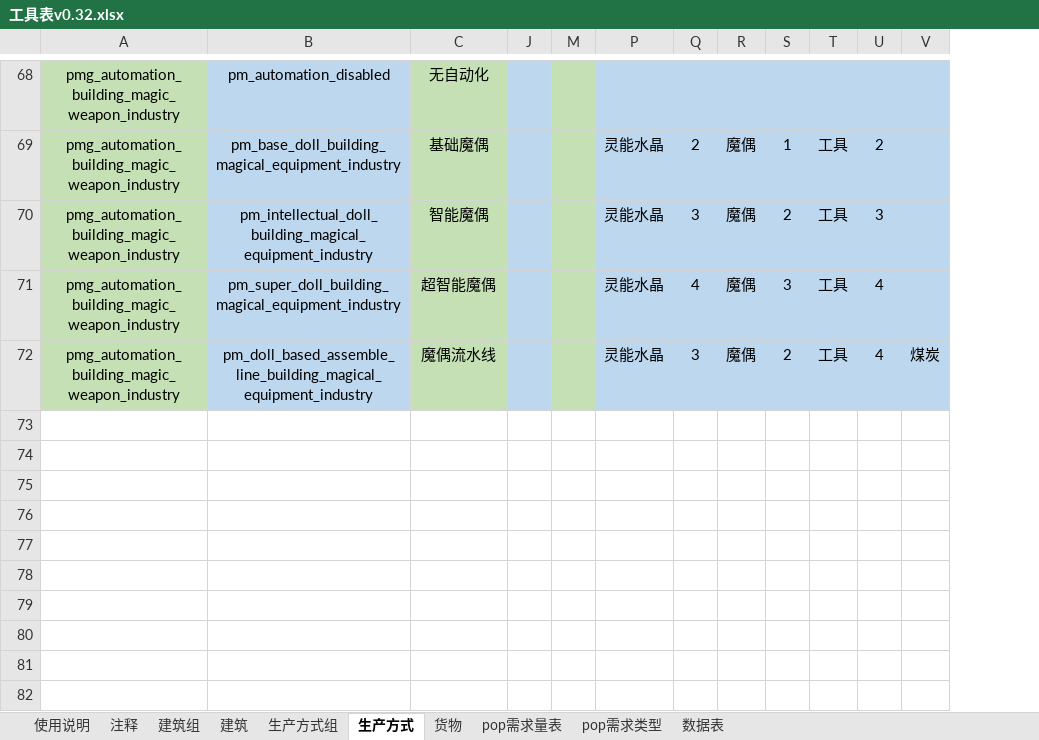
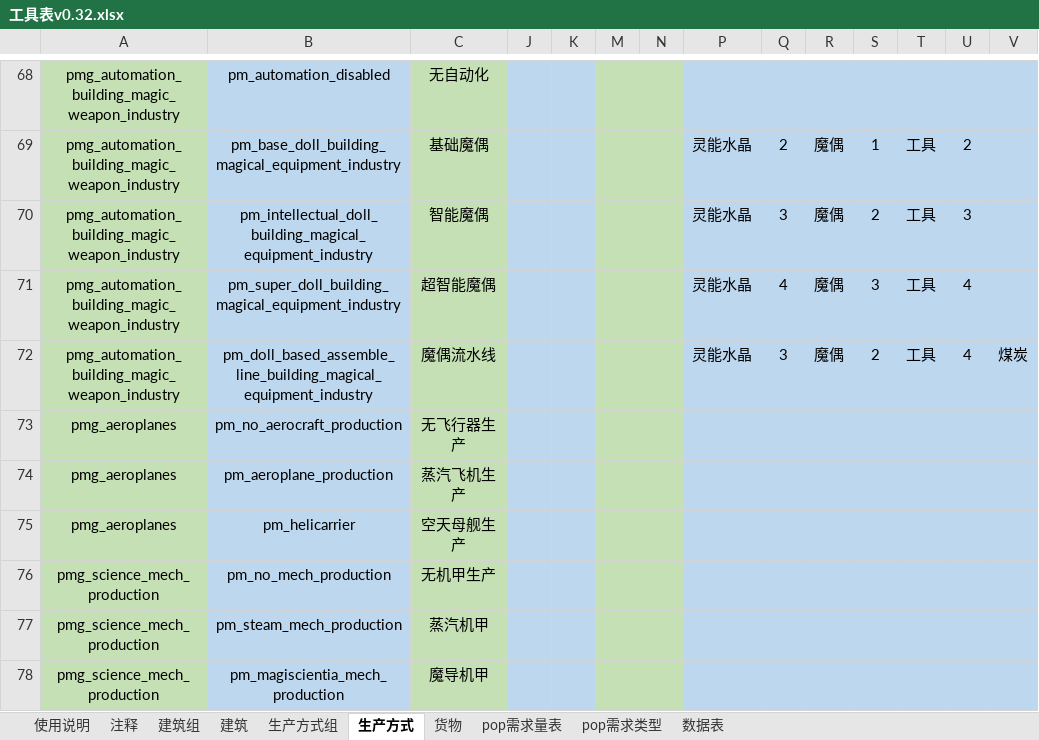
Before and after one commit to YFFtYHwsdj/Aurora-of-Magiscientia, an Excel workbook: 数值设定/工具表v0.32.xlsx, sheet 生产方式, drawn as a sheet; only a part is shown, gaps mark what is left out; values as stored, in another font and other column widths than the file's, no borders; rows hold the shown columns only; the diff covers the shown part only; the diff names each change by its address in the sheet, - before the commit and + after, or states it on an @@ line.

```diff
--- a/数值设定/工具表v0.32.xlsx (sheet 生产方式)
+++ b/数值设定/工具表v0.32.xlsx (sheet 生产方式)
@@ column K unhidden, empty @@
@@ column N unhidden, empty @@
+row 73: pmg_aeroplanes | pm_no_aerocraft_production | 无飞行器生产
+row 74: pmg_aeroplanes | pm_aeroplane_production | 蒸汽飞机生产
+row 75: pmg_aeroplanes | pm_helicarrier | 空天母舰生产
+row 76: pmg_science_mech_production | pm_no_mech_production | 无机甲生产
+row 77: pmg_science_mech_production | pm_steam_mech_production | 蒸汽机甲
+row 78: pmg_science_mech_production | pm_magiscientia_mech_production | 魔导机甲
```
Also changed, not shown: 5 added rows and 1 edited cell elsewhere in this sheet, sheet 生产方式组, sheet 建筑, 数值设定/生产方式效率显示表.xlsx.
